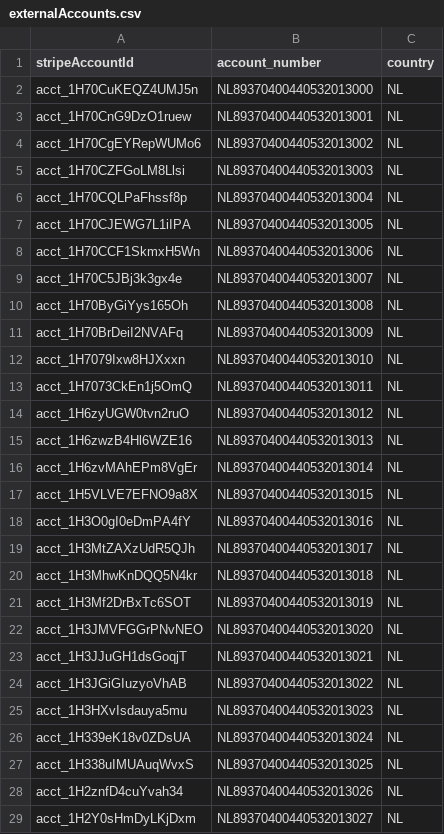
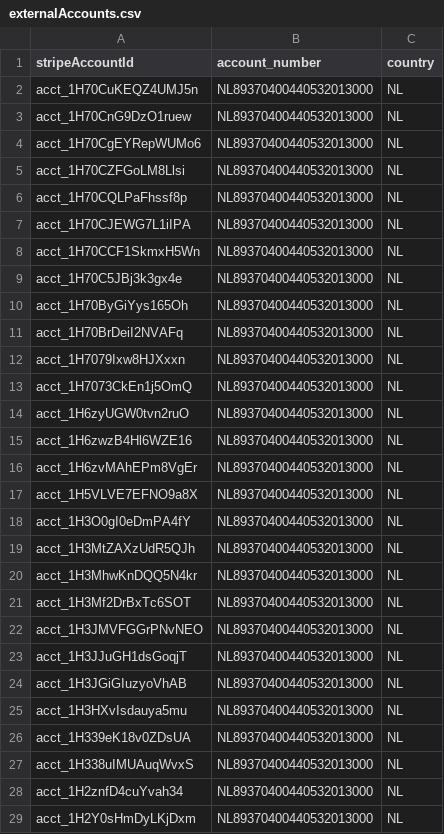
Before and after one commit to richardg-stripe/connect-account-duplicator, a CSV file: data/externalAccounts.csv, drawn as a sheet; only a part is shown; the diff covers the shown part only.

```diff
--- a/data/externalAccounts.csv
+++ b/data/externalAccounts.csv
@@ -2,28 +2,28 @@ stripeAccountId,account_number,country
 acct_1H70CuKEQZ4UMJ5n,NL89370400440532013000,NL
-acct_1H70CnG9DzO1ruew,NL89370400440532013001,NL
-acct_1H70CgEYRepWUMo6,NL89370400440532013002,NL
-acct_1H70CZFGoLM8Llsi,NL89370400440532013003,NL
-acct_1H70CQLPaFhssf8p,NL89370400440532013004,NL
-acct_1H70CJEWG7L1iIPA,NL89370400440532013005,NL
-acct_1H70CCF1SkmxH5Wn,NL89370400440532013006,NL
-acct_1H70C5JBj3k3gx4e,NL89370400440532013007,NL
-acct_1H70ByGiYys165Oh,NL89370400440532013008,NL
-acct_1H70BrDeiI2NVAFq,NL89370400440532013009,NL
-acct_1H7079Ixw8HJXxxn,NL89370400440532013010,NL
-acct_1H7073CkEn1j5OmQ,NL89370400440532013011,NL
-acct_1H6zyUGW0tvn2ruO,NL89370400440532013012,NL
-acct_1H6zwzB4Hl6WZE16,NL89370400440532013013,NL
-acct_1H6zvMAhEPm8VgEr,NL89370400440532013014,NL
-acct_1H5VLVE7EFNO9a8X,NL89370400440532013015,NL
-acct_1H3O0gI0eDmPA4fY,NL89370400440532013016,NL
-acct_1H3MtZAXzUdR5QJh,NL89370400440532013017,NL
-acct_1H3MhwKnDQQ5N4kr,NL89370400440532013018,NL
-acct_1H3Mf2DrBxTc6SOT,NL89370400440532013019,NL
-acct_1H3JMVFGGrPNvNEO,NL89370400440532013020,NL
-acct_1H3JJuGH1dsGoqjT,NL89370400440532013021,NL
-acct_1H3JGiGIuzyoVhAB,NL89370400440532013022,NL
-acct_1H3HXvIsdauya5mu,NL89370400440532013023,NL
-acct_1H339eK18v0ZDsUA,NL89370400440532013024,NL
-acct_1H338uIMUAuqWvxS,NL89370400440532013025,NL
-acct_1H2znfD4cuYvah34,NL89370400440532013026,NL
-acct_1H2Y0sHmDyLKjDxm,NL89370400440532013027,NL
+acct_1H70CnG9DzO1ruew,NL89370400440532013000,NL
+acct_1H70CgEYRepWUMo6,NL89370400440532013000,NL
+acct_1H70CZFGoLM8Llsi,NL89370400440532013000,NL
+acct_1H70CQLPaFhssf8p,NL89370400440532013000,NL
+acct_1H70CJEWG7L1iIPA,NL89370400440532013000,NL
+acct_1H70CCF1SkmxH5Wn,NL89370400440532013000,NL
+acct_1H70C5JBj3k3gx4e,NL89370400440532013000,NL
+acct_1H70ByGiYys165Oh,NL89370400440532013000,NL
+acct_1H70BrDeiI2NVAFq,NL89370400440532013000,NL
+acct_1H7079Ixw8HJXxxn,NL89370400440532013000,NL
+acct_1H7073CkEn1j5OmQ,NL89370400440532013000,NL
+acct_1H6zyUGW0tvn2ruO,NL89370400440532013000,NL
+acct_1H6zwzB4Hl6WZE16,NL89370400440532013000,NL
+acct_1H6zvMAhEPm8VgEr,NL89370400440532013000,NL
+acct_1H5VLVE7EFNO9a8X,NL89370400440532013000,NL
+acct_1H3O0gI0eDmPA4fY,NL89370400440532013000,NL
+acct_1H3MtZAXzUdR5QJh,NL89370400440532013000,NL
+acct_1H3MhwKnDQQ5N4kr,NL89370400440532013000,NL
+acct_1H3Mf2DrBxTc6SOT,NL89370400440532013000,NL
+acct_1H3JMVFGGrPNvNEO,NL89370400440532013000,NL
+acct_1H3JJuGH1dsGoqjT,NL89370400440532013000,NL
+acct_1H3JGiGIuzyoVhAB,NL89370400440532013000,NL
+acct_1H3HXvIsdauya5mu,NL89370400440532013000,NL
+acct_1H339eK18v0ZDsUA,NL89370400440532013000,NL
+acct_1H338uIMUAuqWvxS,NL89370400440532013000,NL
+acct_1H2znfD4cuYvah34,NL89370400440532013000,NL
+acct_1H2Y0sHmDyLKjDxm,NL89370400440532013000,NL
```
Also changed, not shown: 89 edited cells elsewhere in this file, 19 other files.
